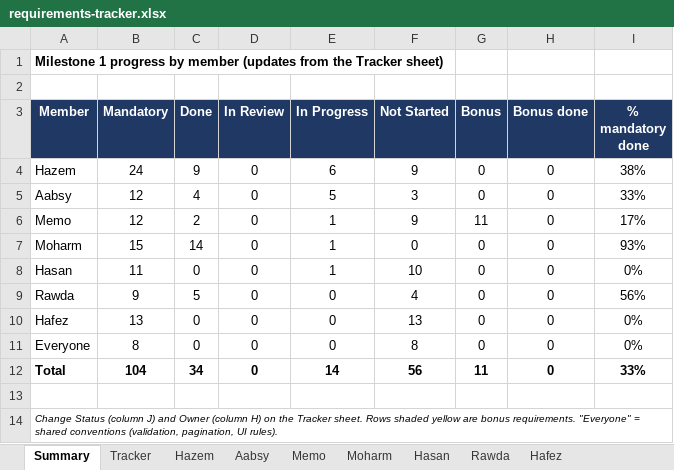
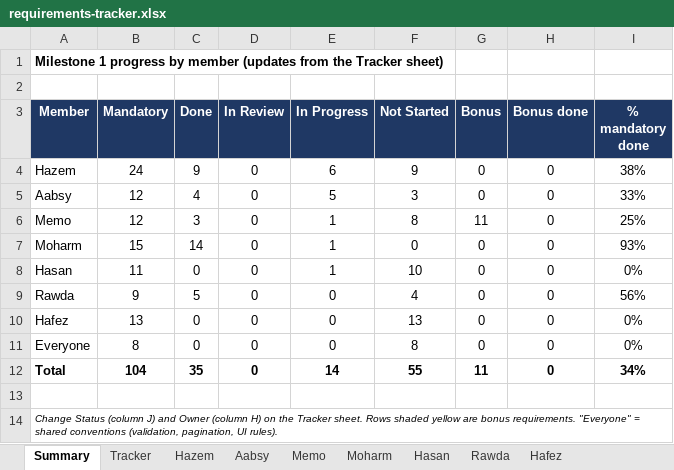
Before and after one commit to Hazem1720/travel-platform, an Excel workbook: docs/requirements/requirements-tracker.xlsx, sheet Summary, drawn as a sheet; values as stored, in another font and other column widths than the file's, no borders; the diff names each change by its address in the sheet, - before the commit and + after, or states it on an @@ line.

```diff
--- a/docs/requirements/requirements-tracker.xlsx (sheet Summary)
+++ b/docs/requirements/requirements-tracker.xlsx (sheet Summary)
-C6 (Done): 2
+C6 (Done): 3
-F6 (Not Started): 9
+F6 (Not Started): 8
-I6 (% mandatory done): 17%
+I6 (% mandatory done): 25%
-C12 (Done): 34
+C12 (Done): 35
-F12 (Not Started): 56
+F12 (Not Started): 55
-I12 (% mandatory done): 33%
+I12 (% mandatory done): 34%
```
Also changed, not shown: sheet Tracker, sheet Memo, 1 other file.
